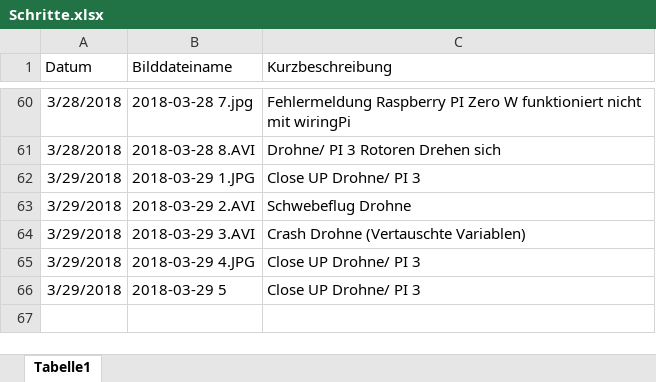
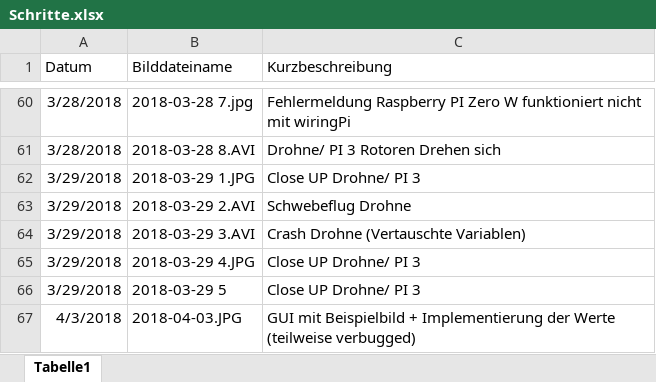
Before and after one commit to KoehlerT/Drohne, an Excel workbook: Dokumentation/Schritte.xlsx, sheet Tabelle1, drawn as a sheet; only a part is shown, gaps mark what is left out; values as stored, in another font and other column widths than the file's, no borders; the diff names each change by its address in the sheet, - before the commit and + after, or states it on an @@ line.

Commit message:
GUI überarbeitet
Werte eingeführt + Beispielbild

```diff
--- a/Dokumentation/Schritte.xlsx (sheet Tabelle1)
+++ b/Dokumentation/Schritte.xlsx (sheet Tabelle1)
+row 67: 4/3/2018 | 2018-04-03.JPG | GUI mit Beispielbild + Implementierung der Werte (teilweise verbugged)
```
Also changed, not shown: 10 other files.
